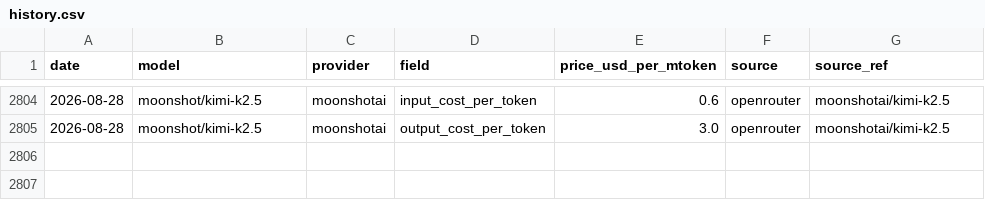
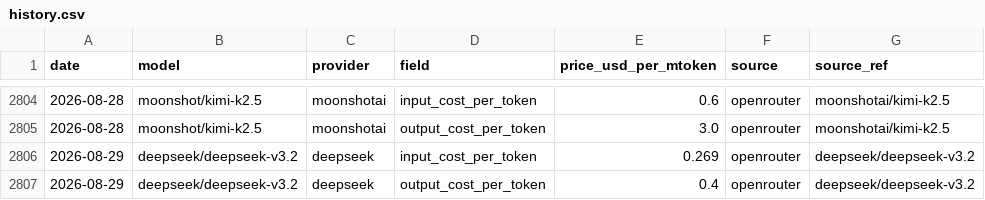
Before and after one commit to cherielilili/llm-pricing-tracker, a CSV file: data/history.csv, drawn as a sheet; only a part is shown, gaps mark what is left out; the diff names each change by its address in the sheet, - before the commit and + after, or states it on an @@ line.

```diff
--- a/data/history.csv
+++ b/data/history.csv
+row 2806: 2026-08-29 | deepseek/deepseek-v3.2 | deepseek | input_cost_per_token | 0.269 | openrouter | deepseek/deepseek-v3.2
+row 2807: 2026-08-29 | deepseek/deepseek-v3.2 | deepseek | output_cost_per_token | 0.4 | openrouter | deepseek/deepseek-v3.2
```
Also changed, not shown: 1 other file.
